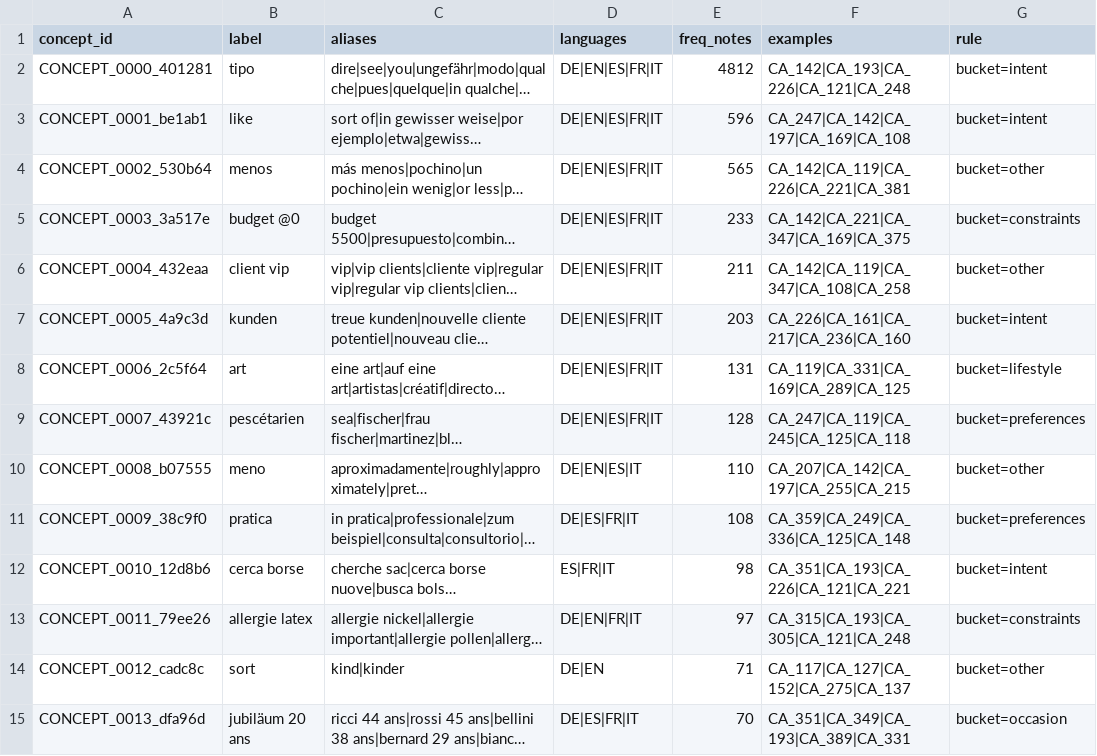
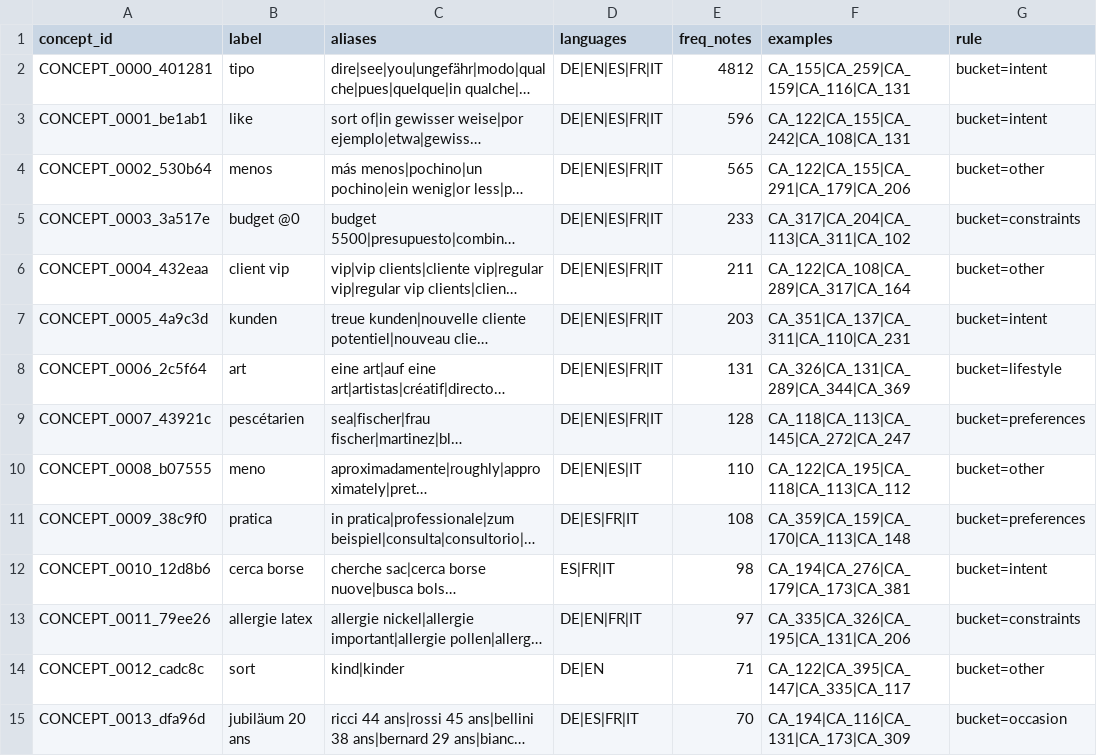
Before and after one commit to Ianlaur/BDD2-LVMH, a CSV file: taxonomy/lexicon_v1.csv, drawn as a sheet; only a part is shown; long unchanged cells end in …; the diff covers the shown part only; the diff names each change by its address in the sheet, - before the commit and + after, or states it on an @@ line.

```diff
--- a/taxonomy/lexicon_v1.csv
+++ b/taxonomy/lexicon_v1.csv
-F2 (examples): CA_142|CA_193|CA_226|CA_121|CA_248
+F2 (examples): CA_155|CA_259|CA_159|CA_116|CA_131
-F3 (examples): CA_247|CA_142|CA_197|CA_169|CA_108
+F3 (examples): CA_122|CA_155|CA_242|CA_108|CA_131
-F4 (examples): CA_142|CA_119|CA_226|CA_221|CA_381
+F4 (examples): CA_122|CA_155|CA_291|CA_179|CA_206
-F5 (examples): CA_142|CA_221|CA_347|CA_169|CA_375
+F5 (examples): CA_317|CA_204|CA_113|CA_311|CA_102
-F6 (examples): CA_142|CA_119|CA_347|CA_108|CA_258
+F6 (examples): CA_122|CA_108|CA_289|CA_317|CA_164
-F7 (examples): CA_226|CA_161|CA_217|CA_236|CA_160
+F7 (examples): CA_351|CA_137|CA_311|CA_110|CA_231
-F8 (examples): CA_119|CA_331|CA_169|CA_289|CA_125
+F8 (examples): CA_326|CA_131|CA_289|CA_344|CA_369
-F9 (examples): CA_247|CA_119|CA_245|CA_125|CA_118
+F9 (examples): CA_118|CA_113|CA_145|CA_272|CA_247
-F10 (examples): CA_207|CA_142|CA_197|CA_255|CA_215
+F10 (examples): CA_122|CA_195|CA_118|CA_113|CA_112
-F11 (examples): CA_359|CA_249|CA_336|CA_125|CA_148
+F11 (examples): CA_359|CA_159|CA_170|CA_113|CA_148
-F12 (examples): CA_351|CA_193|CA_226|CA_121|CA_221
+F12 (examples): CA_194|CA_276|CA_179|CA_173|CA_381
-F13 (examples): CA_315|CA_193|CA_305|CA_121|CA_248
+F13 (examples): CA_335|CA_326|CA_195|CA_131|CA_206
-F14 (examples): CA_117|CA_127|CA_152|CA_275|CA_137
+F14 (examples): CA_122|CA_395|CA_147|CA_335|CA_117
-F15 (examples): CA_351|CA_349|CA_193|CA_389|CA_331
+F15 (examples): CA_194|CA_116|CA_131|CA_173|CA_309
```
Also changed, not shown: 176 edited cells elsewhere in this file, 17 other files.
